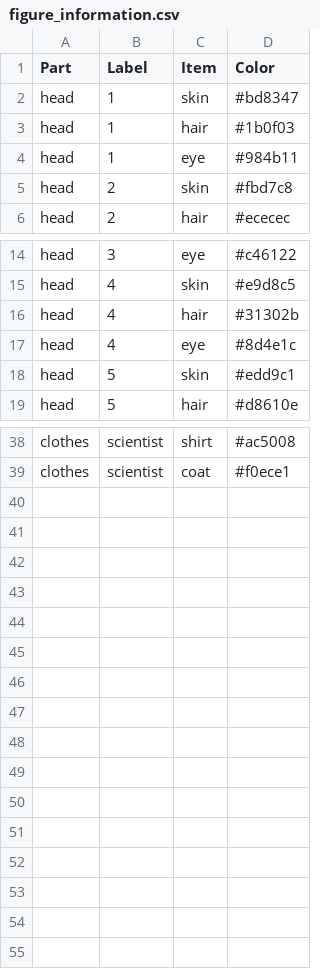
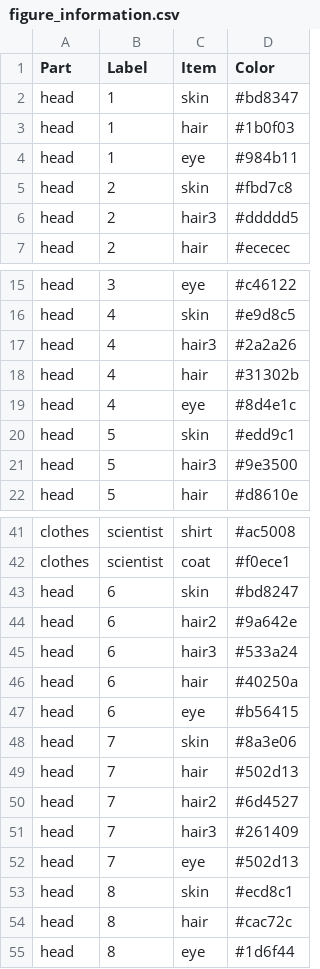
Before and after one commit to rachelesrogers/Image_Comparison, a CSV file: app/figure_information.csv, drawn as a sheet; only a part is shown, gaps mark what is left out.

Commit message:
updating heads and hair selection

```diff
--- a/app/figure_information.csv
+++ b/app/figure_information.csv
@@ -5,2 +5,3 @@ head,1,eye,#984b11
 head,2,skin,#fbd7c8
+head,2,hair3,#ddddd5
 head,2,hair,#ececec
@@ -15,2 +16,3 @@ head,3,eye,#c46122
 head,4,skin,#e9d8c5
+head,4,hair3,#2a2a26
 head,4,hair,#31302b
@@ -18,2 +20,3 @@ head,4,eye,#8d4e1c
 head,5,skin,#edd9c1
+head,5,hair3,#9e3500
 head,5,hair,#d8610e
@@ -39 +42,14 @@ clothes,scientist,shirt,#ac5008
 clothes,scientist,coat,#f0ece1
+head,6,skin,#bd8247
+head,6,hair2,#9a642e
+head,6,hair3,#533a24
+head,6,hair,#40250a
+head,6,eye,#b56415
+head,7,skin,#8a3e06
+head,7,hair,#502d13
+head,7,hair2,#6d4527
+head,7,hair3,#261409
+head,7,eye,#502d13
+head,8,skin,#ecd8c1
+head,8,hair,#cac72c
+head,8,eye,#1d6f44
```
Also changed, not shown: 10 other files.
